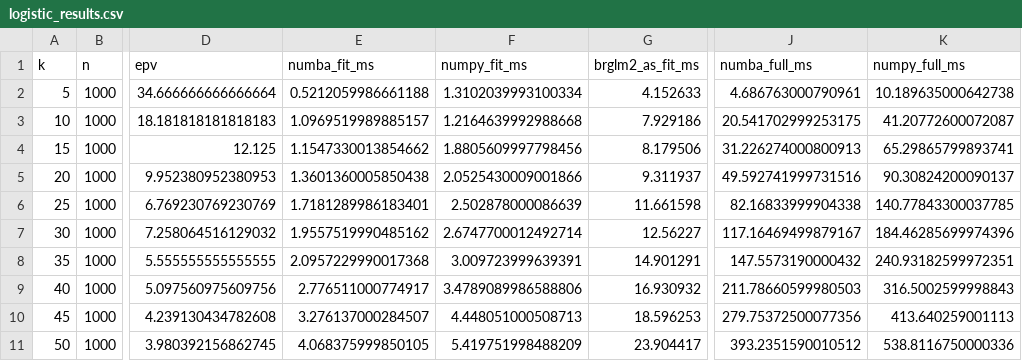
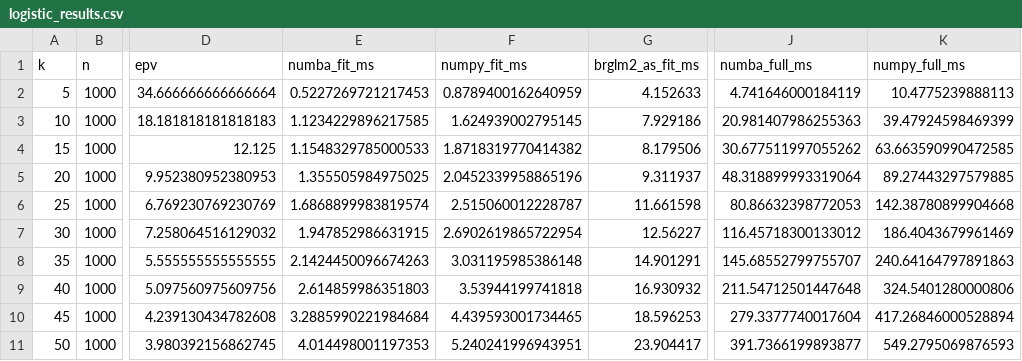
Before and after one commit to jzluo/firthmodels, a CSV file: benchmarks/logistic_results.csv, drawn as a sheet; only a part is shown, gaps mark what is left out; the diff names each change by its address in the sheet, - before the commit and + after, or states it on an @@ line.

```diff
--- a/benchmarks/logistic_results.csv
+++ b/benchmarks/logistic_results.csv
-E2 (numba_fit_ms): 0.5212059986661188
+E2 (numba_fit_ms): 0.5227269721217453
-F2 (numpy_fit_ms): 1.3102039993100334
+F2 (numpy_fit_ms): 0.8789400162640959
-J2 (numba_full_ms): 4.686763000790961
+J2 (numba_full_ms): 4.741646000184119
-K2 (numpy_full_ms): 10.189635000642738
+K2 (numpy_full_ms): 10.4775239888113
-E3 (numba_fit_ms): 1.0969519989885157
+E3 (numba_fit_ms): 1.1234229896217585
-F3 (numpy_fit_ms): 1.2164639992988668
+F3 (numpy_fit_ms): 1.624939002795145
-J3 (numba_full_ms): 20.541702999253175
+J3 (numba_full_ms): 20.981407986255363
-K3 (numpy_full_ms): 41.20772600072087
+K3 (numpy_full_ms): 39.47924598469399
-E4 (numba_fit_ms): 1.1547330013854662
+E4 (numba_fit_ms): 1.1548329785000533
-F4 (numpy_fit_ms): 1.8805609997798456
+F4 (numpy_fit_ms): 1.8718319770414382
-J4 (numba_full_ms): 31.226274000800913
+J4 (numba_full_ms): 30.677511997055262
-K4 (numpy_full_ms): 65.29865799893741
+K4 (numpy_full_ms): 63.663590990472585
-E5 (numba_fit_ms): 1.3601360005850438
+E5 (numba_fit_ms): 1.355505984975025
-F5 (numpy_fit_ms): 2.0525430009001866
+F5 (numpy_fit_ms): 2.0452339958865196
-J5 (numba_full_ms): 49.592741999731516
+J5 (numba_full_ms): 48.318899993319064
-K5 (numpy_full_ms): 90.30824200090137
+K5 (numpy_full_ms): 89.27443297579885
-E6 (numba_fit_ms): 1.7181289986183401
+E6 (numba_fit_ms): 1.6868899983819574
-F6 (numpy_fit_ms): 2.502878000086639
+F6 (numpy_fit_ms): 2.515060012228787
-J6 (numba_full_ms): 82.16833999904338
+J6 (numba_full_ms): 80.86632398772053
-K6 (numpy_full_ms): 140.77843300037785
+K6 (numpy_full_ms): 142.38780899904668
-E7 (numba_fit_ms): 1.9557519990485162
+E7 (numba_fit_ms): 1.947852986631915
-F7 (numpy_fit_ms): 2.6747700012492714
+F7 (numpy_fit_ms): 2.6902619865722954
-J7 (numba_full_ms): 117.16469499879167
+J7 (numba_full_ms): 116.45718300133012
-K7 (numpy_full_ms): 184.46285699974396
+K7 (numpy_full_ms): 186.4043679961469
-E8 (numba_fit_ms): 2.0957229990017368
+E8 (numba_fit_ms): 2.1424450096674263
-F8 (numpy_fit_ms): 3.009723999639391
+F8 (numpy_fit_ms): 3.031195985386148
-J8 (numba_full_ms): 147.5573190000432
+J8 (numba_full_ms): 145.68552799755707
-K8 (numpy_full_ms): 240.93182599972351
+K8 (numpy_full_ms): 240.64164797891863
-E9 (numba_fit_ms): 2.776511000774917
+E9 (numba_fit_ms): 2.614859986351803
-F9 (numpy_fit_ms): 3.4789089986588806
+F9 (numpy_fit_ms): 3.53944199741818
-J9 (numba_full_ms): 211.78660599980503
+J9 (numba_full_ms): 211.54712501447648
-K9 (numpy_full_ms): 316.5002599998843
+K9 (numpy_full_ms): 324.5401280000806
-E10 (numba_fit_ms): 3.276137000284507
+E10 (numba_fit_ms): 3.2885990221984684
-F10 (numpy_fit_ms): 4.448051000508713
+F10 (numpy_fit_ms): 4.439593001734465
-J10 (numba_full_ms): 279.75372500077356
+J10 (numba_full_ms): 279.3377740017604
-K10 (numpy_full_ms): 413.640259001113
+K10 (numpy_full_ms): 417.26846000528894
-E11 (numba_fit_ms): 4.068375999850105
+E11 (numba_fit_ms): 4.014498001197353
-F11 (numpy_fit_ms): 5.419751998488209
+F11 (numpy_fit_ms): 5.240241996943951
-J11 (numba_full_ms): 393.2351590010512
+J11 (numba_full_ms): 391.7366199893877
-K11 (numpy_full_ms): 538.8116750000336
+K11 (numpy_full_ms): 549.2795069876593
```
Also changed, not shown: benchmarks/cox_results.csv, 6 other files.
